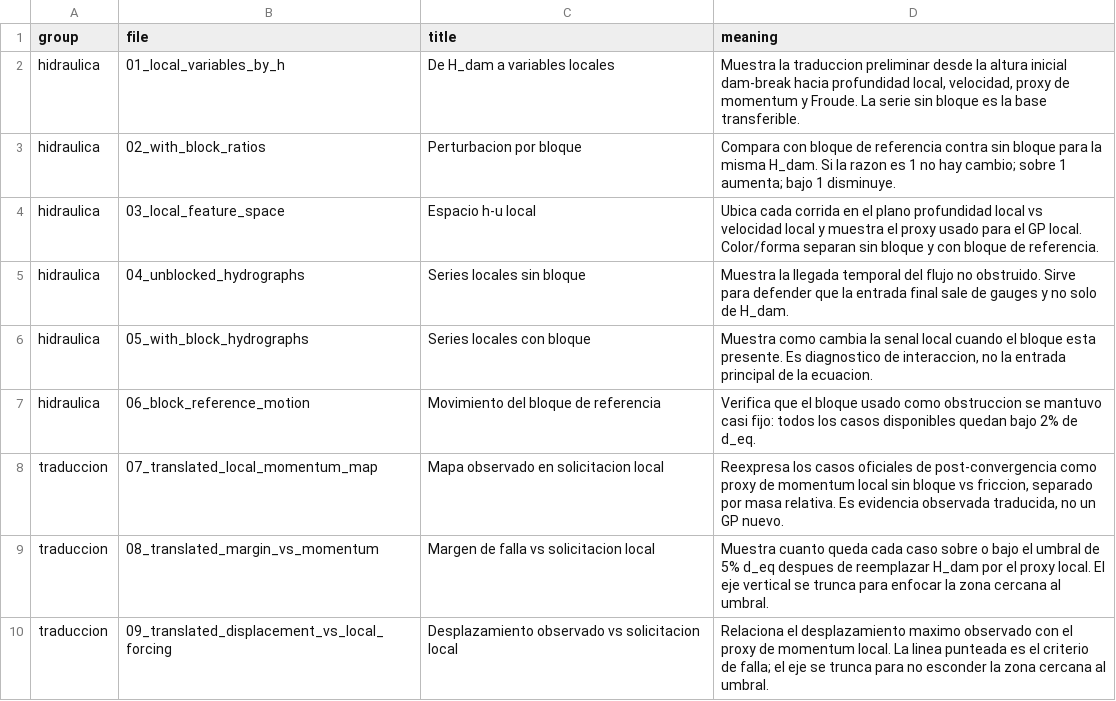
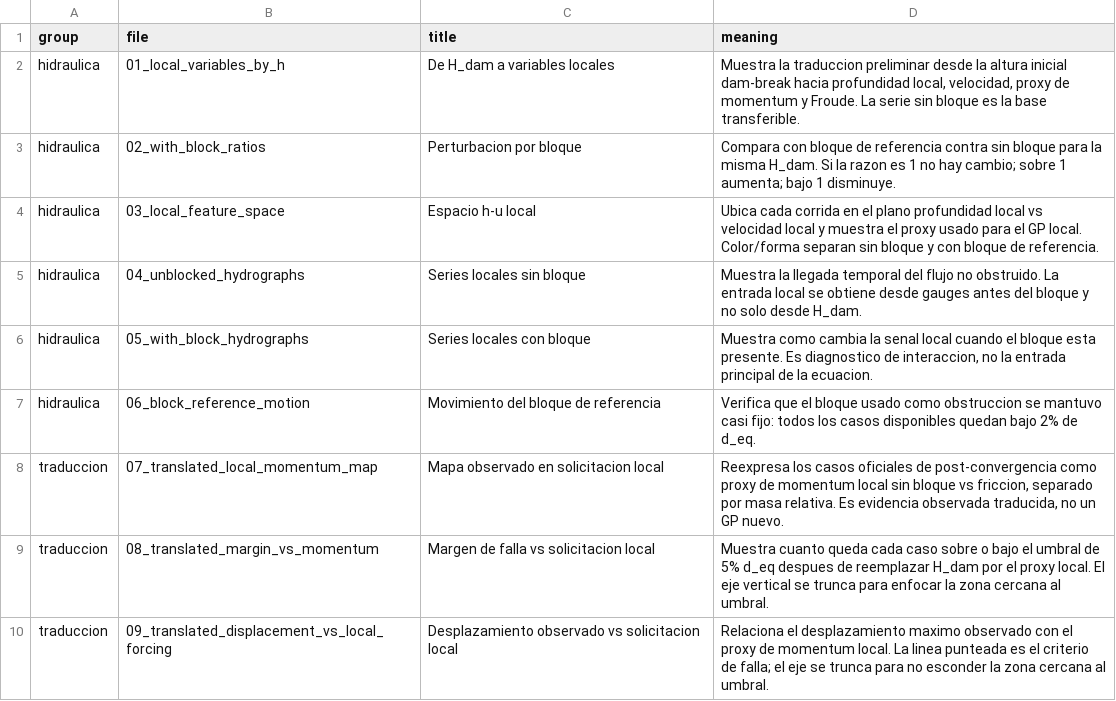
Before and after one commit to kcortes765/convergencia-dp, a CSV file: hidraulica-preliminar/data/hydraulic_prelim_figure_index.csv, drawn as a sheet.

```diff
--- a/hidraulica-preliminar/data/hydraulic_prelim_figure_index.csv
+++ b/hidraulica-preliminar/data/hydraulic_prelim_figure_index.csv
@@ -4,3 +4,3 @@ hidraulica,02_with_block_ratios,Perturbacion por bloque,Compara con bloque de re
 hidraulica,03_local_feature_space,Espacio h-u local,Ubica cada corrida en el plano profundidad local vs velocidad local y muestra el proxy usado para el GP local. Color/forma separan sin bloque y con bloque de referencia.
-hidraulica,04_unblocked_hydrographs,Series locales sin bloque,Muestra la llegada temporal del flujo no obstruido. Sirve para defender que la entrada final sale de gauges y no solo de H_dam.
+hidraulica,04_unblocked_hydrographs,Series locales sin bloque,Muestra la llegada temporal del flujo no obstruido. La entrada local se obtiene desde gauges antes del bloque y no solo desde H_dam.
 hidraulica,05_with_block_hydrographs,Series locales con bloque,"Muestra como cambia la senal local cuando el bloque esta presente. Es diagnostico de interaccion, no la entrada principal de la ecuacion."
```
Also changed, not shown: hidraulica-preliminar/data/post_convergence_translated_local_variables_14of14.csv, post-convergencia/data/master_production_story.csv, 33 other files.
